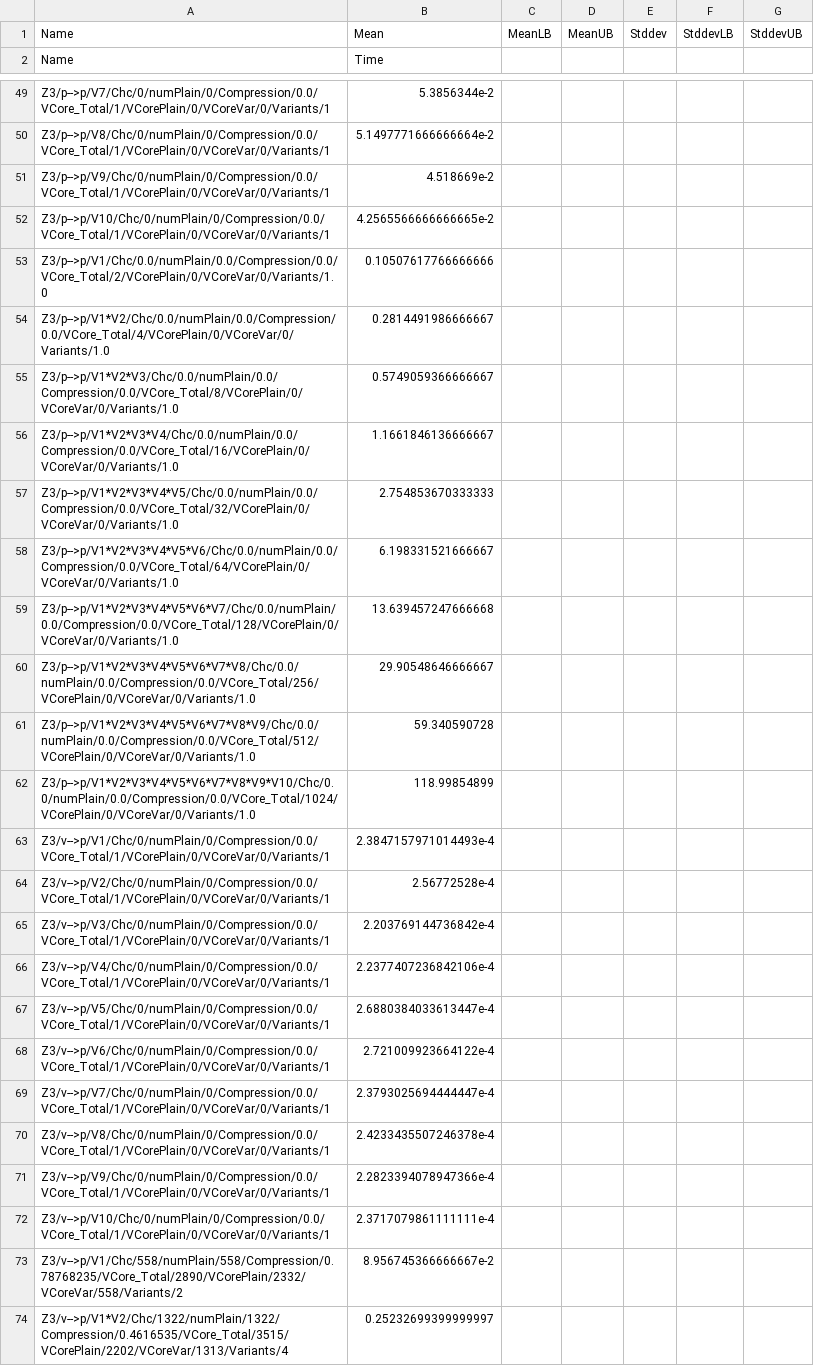
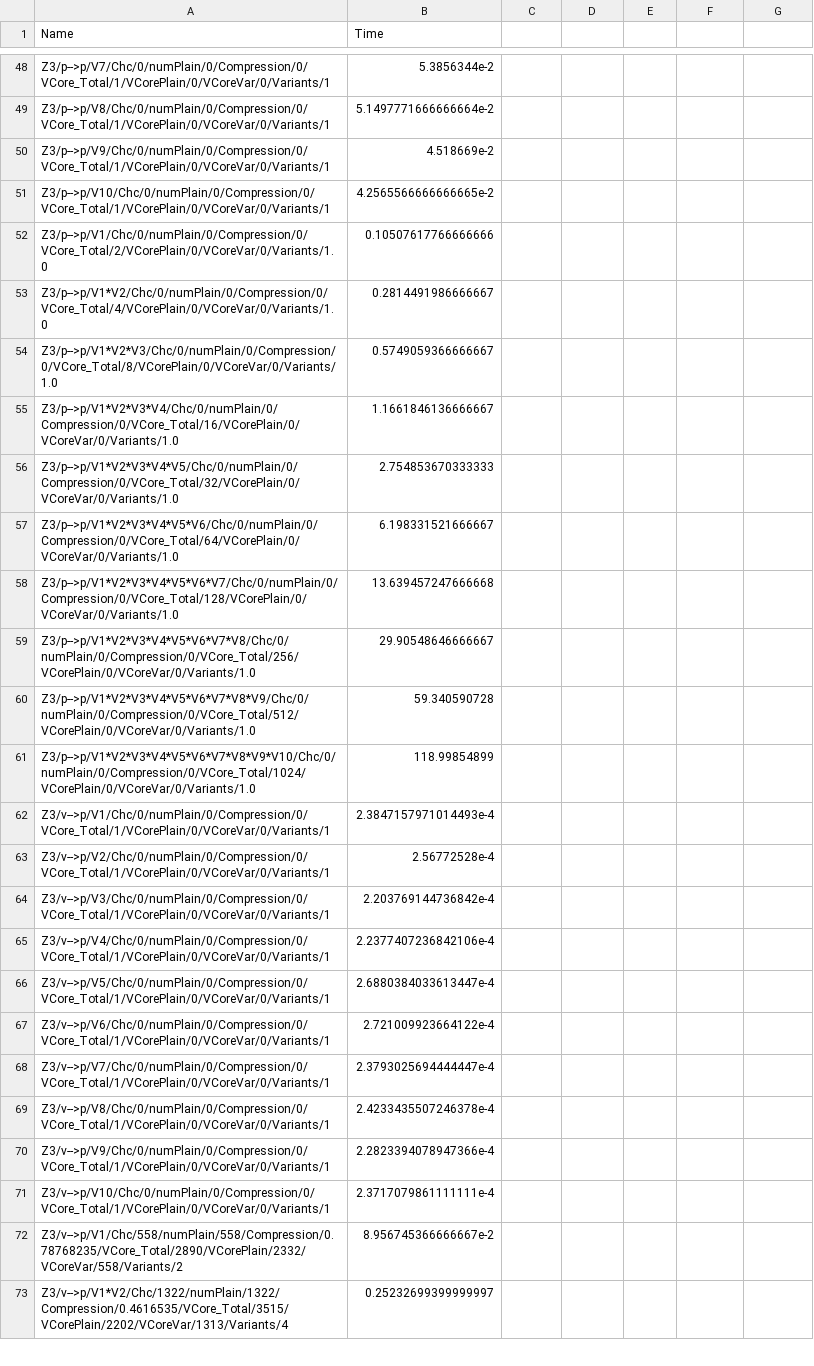
Before and after one commit to doyougnu/VSmt, a CSV file: haskell/vsmt/raw_data/financial_smt.csv, drawn as a sheet; only a part is shown, gaps mark what is left out; removed rows and columns are numbered as before the commit, all else as after; the diff covers the shown part only; the diff names each change by its address in the sheet, - before the commit and + after, or states it on an @@ line.

```diff
--- a/haskell/vsmt/raw_data/financial_smt.csv
+++ b/haskell/vsmt/raw_data/financial_smt.csv
-row 1: Name | Mean | MeanLB | MeanUB | Stddev | StddevLB | StddevUB
-A48 (Name): Z3/p-->p/V7/Chc/0/numPlain/0/Compression/0.0/VCore_Total/1/VCorePlain/0/VCoreVar/0/Variants/1
+A48 (Name): Z3/p-->p/V7/Chc/0/numPlain/0/Compression/0/VCore_Total/1/VCorePlain/0/VCoreVar/0/Variants/1
-A49 (Name): Z3/p-->p/V8/Chc/0/numPlain/0/Compression/0.0/VCore_Total/1/VCorePlain/0/VCoreVar/0/Variants/1
+A49 (Name): Z3/p-->p/V8/Chc/0/numPlain/0/Compression/0/VCore_Total/1/VCorePlain/0/VCoreVar/0/Variants/1
-A50 (Name): Z3/p-->p/V9/Chc/0/numPlain/0/Compression/0.0/VCore_Total/1/VCorePlain/0/VCoreVar/0/Variants/1
+A50 (Name): Z3/p-->p/V9/Chc/0/numPlain/0/Compression/0/VCore_Total/1/VCorePlain/0/VCoreVar/0/Variants/1
-A51 (Name): Z3/p-->p/V10/Chc/0/numPlain/0/Compression/0.0/VCore_Total/1/VCorePlain/0/VCoreVar/0/Variants/1
+A51 (Name): Z3/p-->p/V10/Chc/0/numPlain/0/Compression/0/VCore_Total/1/VCorePlain/0/VCoreVar/0/Variants/1
-A52 (Name): Z3/p-->p/V1/Chc/0.0/numPlain/0.0/Compression/0.0/VCore_Total/2/VCorePlain/0/VCoreVar/0/Variants/1.0
+A52 (Name): Z3/p-->p/V1/Chc/0/numPlain/0/Compression/0/VCore_Total/2/VCorePlain/0/VCoreVar/0/Variants/1.0
-A53 (Name): Z3/p-->p/V1*V2/Chc/0.0/numPlain/0.0/Compression/0.0/VCore_Total/4/VCorePlain/0/VCoreVar/0/Variants/1.0
+A53 (Name): Z3/p-->p/V1*V2/Chc/0/numPlain/0/Compression/0/VCore_Total/4/VCorePlain/0/VCoreVar/0/Variants/1.0
-A54 (Name): Z3/p-->p/V1*V2*V3/Chc/0.0/numPlain/0.0/Compression/0.0/VCore_Total/8/VCorePlain/0/VCoreVar/0/Variants/1.0
+A54 (Name): Z3/p-->p/V1*V2*V3/Chc/0/numPlain/0/Compression/0/VCore_Total/8/VCorePlain/0/VCoreVar/0/Variants/1.0
-A55 (Name): Z3/p-->p/V1*V2*V3*V4/Chc/0.0/numPlain/0.0/Compression/0.0/VCore_Total/16/VCorePlain/0/VCoreVar/0/Variants/1.0
+A55 (Name): Z3/p-->p/V1*V2*V3*V4/Chc/0/numPlain/0/Compression/0/VCore_Total/16/VCorePlain/0/VCoreVar/0/Variants/1.0
-A56 (Name): Z3/p-->p/V1*V2*V3*V4*V5/Chc/0.0/numPlain/0.0/Compression/0.0/VCore_Total/32/VCorePlain/0/VCoreVar/0/Variants/1.0
+A56 (Name): Z3/p-->p/V1*V2*V3*V4*V5/Chc/0/numPlain/0/Compression/0/VCore_Total/32/VCorePlain/0/VCoreVar/0/Variants/1.0
-A57 (Name): Z3/p-->p/V1*V2*V3*V4*V5*V6/Chc/0.0/numPlain/0.0/Compression/0.0/VCore_Total/64/VCorePlain/0/VCoreVar/0/Variants/1.0
+A57 (Name): Z3/p-->p/V1*V2*V3*V4*V5*V6/Chc/0/numPlain/0/Compression/0/VCore_Total/64/VCorePlain/0/VCoreVar/0/Variants/1.0
-A58 (Name): Z3/p-->p/V1*V2*V3*V4*V5*V6*V7/Chc/0.0/numPlain/0.0/Compression/0.0/VCore_Total/128/VCorePlain/0/VCoreVar/0/Variants/1.0
+A58 (Name): Z3/p-->p/V1*V2*V3*V4*V5*V6*V7/Chc/0/numPlain/0/Compression/0/VCore_Total/128/VCorePlain/0/VCoreVar/0/Variants/1.0
-A59 (Name): Z3/p-->p/V1*V2*V3*V4*V5*V6*V7*V8/Chc/0.0/numPlain/0.0/Compression/0.0/VCore_Total/256/VCorePlain/0/VCoreVar/0/Variants/1.0
+A59 (Name): Z3/p-->p/V1*V2*V3*V4*V5*V6*V7*V8/Chc/0/numPlain/0/Compression/0/VCore_Total/256/VCorePlain/0/VCoreVar/0/Variants/1.0
-A60 (Name): Z3/p-->p/V1*V2*V3*V4*V5*V6*V7*V8*V9/Chc/0.0/numPlain/0.0/Compression/0.0/VCore_Total/512/VCorePlain/0/VCoreVar/0/Variants/1.0
+A60 (Name): Z3/p-->p/V1*V2*V3*V4*V5*V6*V7*V8*V9/Chc/0/numPlain/0/Compression/0/VCore_Total/512/VCorePlain/0/VCoreVar/0/Variants/1.0
-A61 (Name): Z3/p-->p/V1*V2*V3*V4*V5*V6*V7*V8*V9*V10/Chc/0.0/numPlain/0.0/Compression/0.0/VCore_Total/1024/VCorePlain/0/VCoreVar/0/Variants/1.0
+A61 (Name): Z3/p-->p/V1*V2*V3*V4*V5*V6*V7*V8*V9*V10/Chc/0/numPlain/0/Compression/0/VCore_Total/1024/VCorePlain/0/VCoreVar/0/Variants/1.0
-A62 (Name): Z3/v-->p/V1/Chc/0/numPlain/0/Compression/0.0/VCore_Total/1/VCorePlain/0/VCoreVar/0/Variants/1
+A62 (Name): Z3/v-->p/V1/Chc/0/numPlain/0/Compression/0/VCore_Total/1/VCorePlain/0/VCoreVar/0/Variants/1
-A63 (Name): Z3/v-->p/V2/Chc/0/numPlain/0/Compression/0.0/VCore_Total/1/VCorePlain/0/VCoreVar/0/Variants/1
+A63 (Name): Z3/v-->p/V2/Chc/0/numPlain/0/Compression/0/VCore_Total/1/VCorePlain/0/VCoreVar/0/Variants/1
-A64 (Name): Z3/v-->p/V3/Chc/0/numPlain/0/Compression/0.0/VCore_Total/1/VCorePlain/0/VCoreVar/0/Variants/1
+A64 (Name): Z3/v-->p/V3/Chc/0/numPlain/0/Compression/0/VCore_Total/1/VCorePlain/0/VCoreVar/0/Variants/1
-A65 (Name): Z3/v-->p/V4/Chc/0/numPlain/0/Compression/0.0/VCore_Total/1/VCorePlain/0/VCoreVar/0/Variants/1
+A65 (Name): Z3/v-->p/V4/Chc/0/numPlain/0/Compression/0/VCore_Total/1/VCorePlain/0/VCoreVar/0/Variants/1
-A66 (Name): Z3/v-->p/V5/Chc/0/numPlain/0/Compression/0.0/VCore_Total/1/VCorePlain/0/VCoreVar/0/Variants/1
+A66 (Name): Z3/v-->p/V5/Chc/0/numPlain/0/Compression/0/VCore_Total/1/VCorePlain/0/VCoreVar/0/Variants/1
-A67 (Name): Z3/v-->p/V6/Chc/0/numPlain/0/Compression/0.0/VCore_Total/1/VCorePlain/0/VCoreVar/0/Variants/1
+A67 (Name): Z3/v-->p/V6/Chc/0/numPlain/0/Compression/0/VCore_Total/1/VCorePlain/0/VCoreVar/0/Variants/1
-A68 (Name): Z3/v-->p/V7/Chc/0/numPlain/0/Compression/0.0/VCore_Total/1/VCorePlain/0/VCoreVar/0/Variants/1
+A68 (Name): Z3/v-->p/V7/Chc/0/numPlain/0/Compression/0/VCore_Total/1/VCorePlain/0/VCoreVar/0/Variants/1
-A69 (Name): Z3/v-->p/V8/Chc/0/numPlain/0/Compression/0.0/VCore_Total/1/VCorePlain/0/VCoreVar/0/Variants/1
+A69 (Name): Z3/v-->p/V8/Chc/0/numPlain/0/Compression/0/VCore_Total/1/VCorePlain/0/VCoreVar/0/Variants/1
-A70 (Name): Z3/v-->p/V9/Chc/0/numPlain/0/Compression/0.0/VCore_Total/1/VCorePlain/0/VCoreVar/0/Variants/1
+A70 (Name): Z3/v-->p/V9/Chc/0/numPlain/0/Compression/0/VCore_Total/1/VCorePlain/0/VCoreVar/0/Variants/1
-A71 (Name): Z3/v-->p/V10/Chc/0/numPlain/0/Compression/0.0/VCore_Total/1/VCorePlain/0/VCoreVar/0/Variants/1
+A71 (Name): Z3/v-->p/V10/Chc/0/numPlain/0/Compression/0/VCore_Total/1/VCorePlain/0/VCoreVar/0/Variants/1
```
Also changed, not shown: 36 edited cells elsewhere in this file, haskell/vsmt/raw_data/financial_smt_raw.csv, 10 other files.
